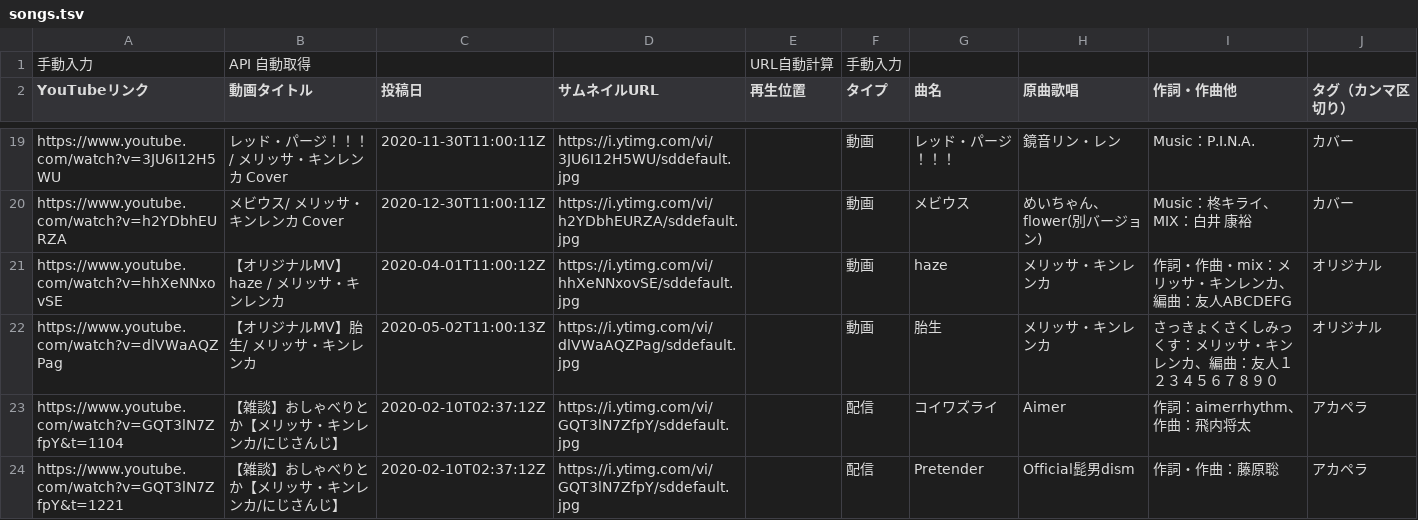
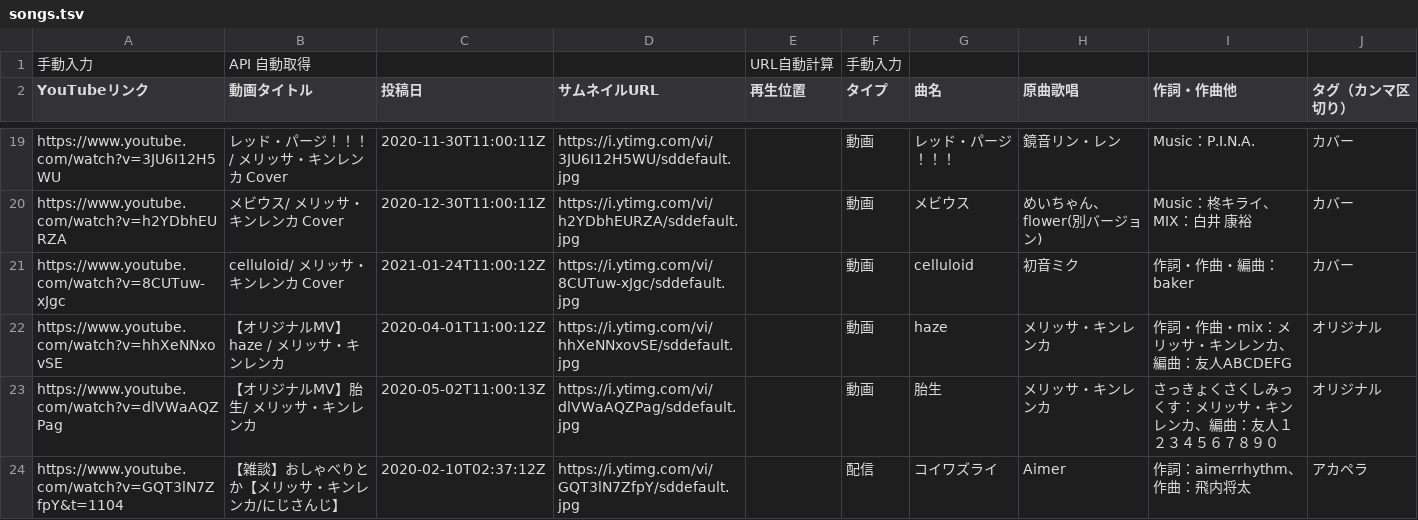
Before and after one commit to typewriter/meliuta, a TSV file: web/public/songs.tsv, drawn as a sheet; only a part is shown, gaps mark what is left out; the shorter side is filled out with more unchanged rows.

Commit message:
Add new cover "celluloid"

```diff
--- a/web/public/songs.tsv
+++ b/web/public/songs.tsv
@@ -20,2 +20,3 @@ https://www.youtube.com/watch?v=3JU6I12H5WU	レッド・パージ！！！/ メ
 https://www.youtube.com/watch?v=h2YDbhEURZA	メビウス/ メリッサ・キンレンカ Cover	2020-12-30T11:00:11Z	https://i.ytimg.com/vi/h2YDbhEURZA/sddefault.jpg		動画	メビウス	めいちゃん、flower(別バージョン)	Music：柊キライ、MIX：白井 康裕	カバー
+https://www.youtube.com/watch?v=8CUTuw-xJgc	celluloid/ メリッサ・キンレンカ Cover	2021-01-24T11:00:12Z	https://i.ytimg.com/vi/8CUTuw-xJgc/sddefault.jpg		動画	celluloid	初音ミク	作詞・作曲・編曲：baker	カバー
 https://www.youtube.com/watch?v=hhXeNNxovSE	【オリジナルMV】haze / メリッサ・キンレンカ	2020-04-01T11:00:12Z	https://i.ytimg.com/vi/hhXeNNxovSE/sddefault.jpg		動画	haze	メリッサ・キンレンカ	作詞・作曲・mix：メリッサ・キンレンカ、編曲：友人ABCDEFG	オリジナル
```
Also changed, not shown: 1 other file.
